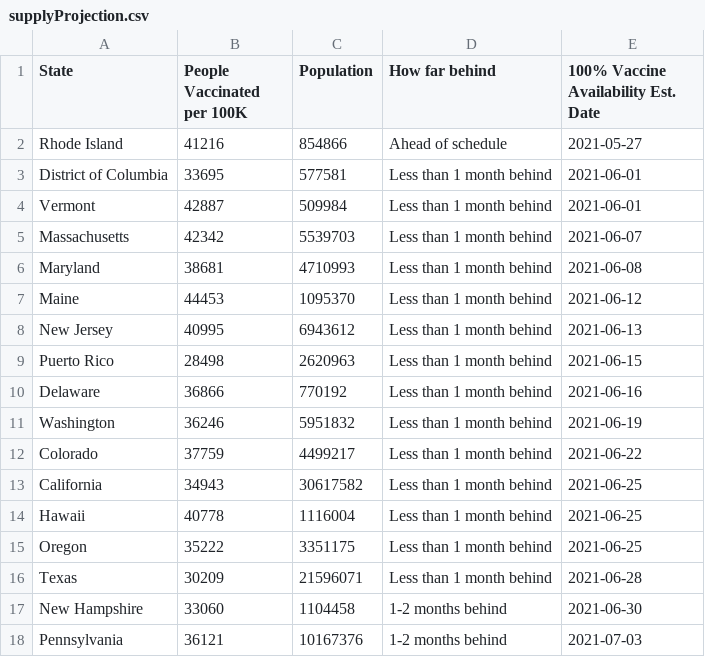
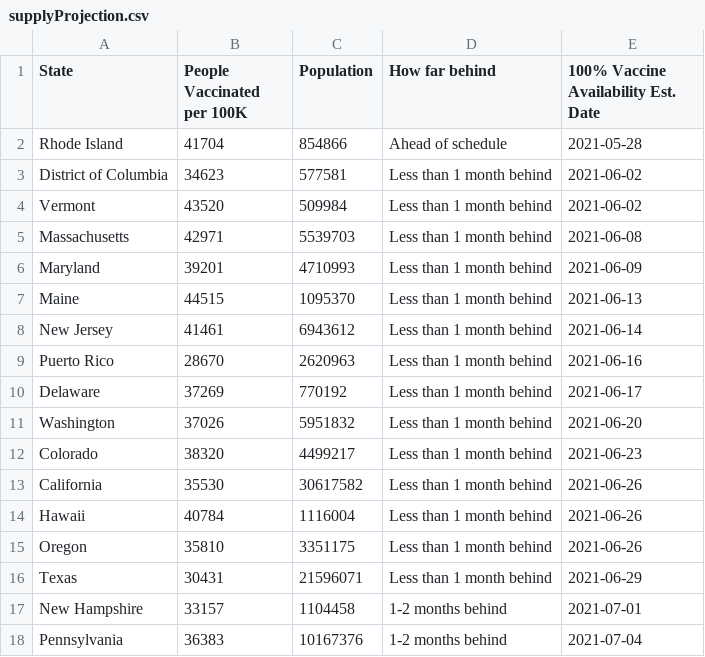
Before and after one commit to anesta95/veryWellVaccineDataTracker, a CSV file: chartData/supplyProjection.csv, drawn as a sheet; only a part is shown; the diff covers the shown part only.

```diff
--- a/chartData/supplyProjection.csv
+++ b/chartData/supplyProjection.csv
@@ -1,18 +1,18 @@
 State,People Vaccinated per 100K,Population,How far behind,100% Vaccine Availability Est. Date
-Rhode Island,41216,854866,Ahead of schedule,2021-05-27
-District of Columbia,33695,577581,Less than 1 month behind,2021-06-01
-Vermont,42887,509984,Less than 1 month behind,2021-06-01
-Massachusetts,42342,5539703,Less than 1 month behind,2021-06-07
-Maryland,38681,4710993,Less than 1 month behind,2021-06-08
-Maine,44453,1095370,Less than 1 month behind,2021-06-12
-New Jersey,40995,6943612,Less than 1 month behind,2021-06-13
-Puerto Rico,28498,2620963,Less than 1 month behind,2021-06-15
-Delaware,36866,770192,Less than 1 month behind,2021-06-16
-Washington,36246,5951832,Less than 1 month behind,2021-06-19
-Colorado,37759,4499217,Less than 1 month behind,2021-06-22
-California,34943,30617582,Less than 1 month behind,2021-06-25
-Hawaii,40778,1116004,Less than 1 month behind,2021-06-25
-Oregon,35222,3351175,Less than 1 month behind,2021-06-25
-Texas,30209,21596071,Less than 1 month behind,2021-06-28
-New Hampshire,33060,1104458,1-2 months behind,2021-06-30
-Pennsylvania,36121,10167376,1-2 months behind,2021-07-03
+Rhode Island,41704,854866,Ahead of schedule,2021-05-28
+District of Columbia,34623,577581,Less than 1 month behind,2021-06-02
+Vermont,43520,509984,Less than 1 month behind,2021-06-02
+Massachusetts,42971,5539703,Less than 1 month behind,2021-06-08
+Maryland,39201,4710993,Less than 1 month behind,2021-06-09
+Maine,44515,1095370,Less than 1 month behind,2021-06-13
+New Jersey,41461,6943612,Less than 1 month behind,2021-06-14
+Puerto Rico,28670,2620963,Less than 1 month behind,2021-06-16
+Delaware,37269,770192,Less than 1 month behind,2021-06-17
+Washington,37026,5951832,Less than 1 month behind,2021-06-20
+Colorado,38320,4499217,Less than 1 month behind,2021-06-23
+California,35530,30617582,Less than 1 month behind,2021-06-26
+Hawaii,40784,1116004,Less than 1 month behind,2021-06-26
+Oregon,35810,3351175,Less than 1 month behind,2021-06-26
+Texas,30431,21596071,Less than 1 month behind,2021-06-29
+New Hampshire,33157,1104458,1-2 months behind,2021-07-01
+Pennsylvania,36383,10167376,1-2 months behind,2021-07-04
```
Also changed, not shown: 70 edited cells elsewhere in this file, chartData/areWeThereYet.csv, chartData/cdcMap.csv, 3 other files.
